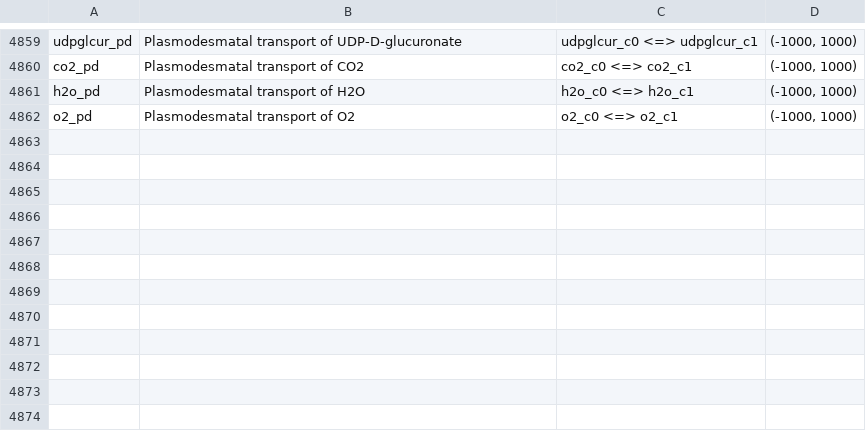
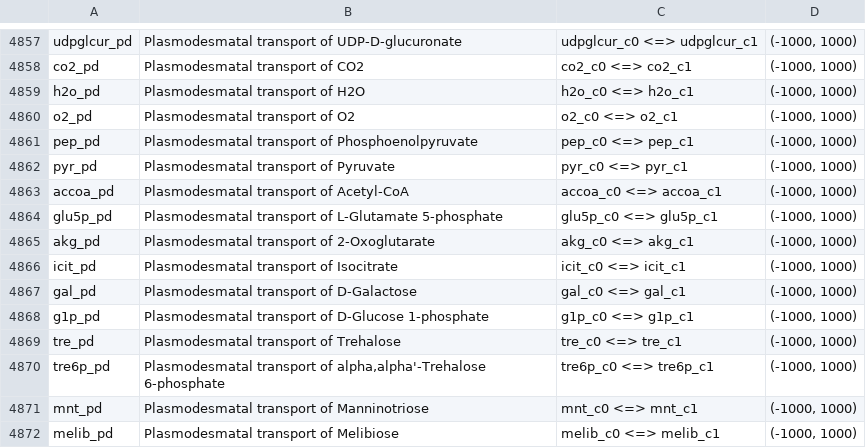
Before and after one commit to rtsantos3/RiceMM, a CSV file: misc/reactions.csv, drawn as a sheet; only a part is shown, gaps mark what is left out; the diff covers the shown part only; the diff names each change by its address in the sheet, - before the commit and + after, or states it on an @@ line.

Commit message:
Added phloem reactions to one-cell (and two cell) model

```diff
--- a/misc/reactions.csv
+++ b/misc/reactions.csv
+row 4861: pep_pd | Plasmodesmatal transport of Phosphoenolpyruvate | pep_c0 <=> pep_c1 | (-1000, 1000)
+row 4862: pyr_pd | Plasmodesmatal transport of Pyruvate | pyr_c0 <=> pyr_c1 | (-1000, 1000)
+row 4863: accoa_pd | Plasmodesmatal transport of Acetyl-CoA | accoa_c0 <=> accoa_c1 | (-1000, 1000)
+row 4864: glu5p_pd | Plasmodesmatal transport of L-Glutamate 5-phosphate | glu5p_c0 <=> glu5p_c1 | (-1000, 1000)
+row 4865: akg_pd | Plasmodesmatal transport of 2-Oxoglutarate | akg_c0 <=> akg_c1 | (-1000, 1000)
+row 4866: icit_pd | Plasmodesmatal transport of Isocitrate | icit_c0 <=> icit_c1 | (-1000, 1000)
+row 4867: gal_pd | Plasmodesmatal transport of D-Galactose | gal_c0 <=> gal_c1 | (-1000, 1000)
+row 4868: g1p_pd | Plasmodesmatal transport of D-Glucose 1-phosphate | g1p_c0 <=> g1p_c1 | (-1000, 1000)
+row 4869: tre_pd | Plasmodesmatal transport of Trehalose | tre_c0 <=> tre_c1 | (-1000, 1000)
+row 4870: tre6p_pd | Plasmodesmatal transport of alpha,alpha'-Trehalose 6-phosphate | tre6p_c0 <=> tre6p_c1 | (-1000, 1000)
+row 4871: mnt_pd | Plasmodesmatal transport of Manninotriose | mnt_c0 <=> mnt_c1 | (-1000, 1000)
+row 4872: melib_pd | Plasmodesmatal transport of Melibiose | melib_c0 <=> melib_c1 | (-1000, 1000)
```
Also changed, not shown: 12 added rows, 2 removed rows and 2 edited cells elsewhere in this file, misc/phloem_sap_comp.csv, 16 other files.
